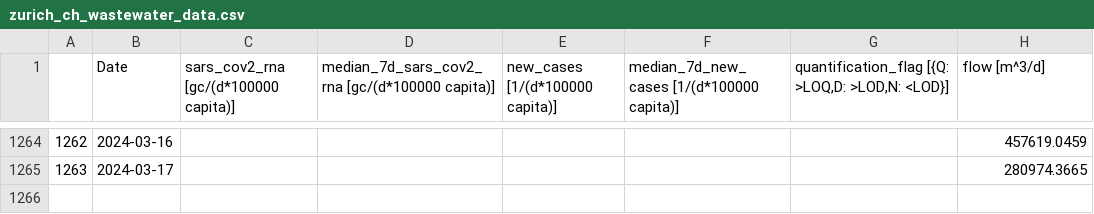
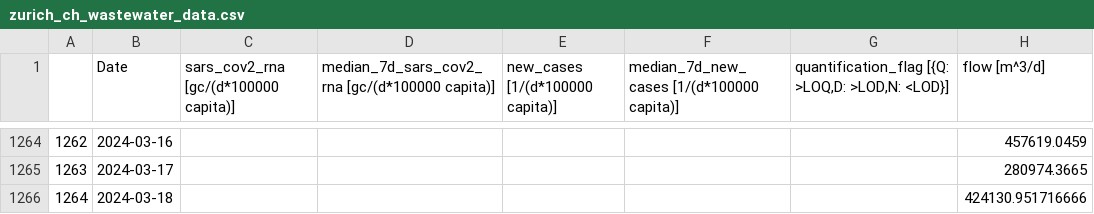
Before and after one commit to necsi/WHN-Wastewater-Data, a CSV file: data/Switzerland/zurich_ch_wastewater_data.csv, drawn as a sheet; only a part is shown, gaps mark what is left out.

```diff
--- a/data/Switzerland/zurich_ch_wastewater_data.csv
+++ b/data/Switzerland/zurich_ch_wastewater_data.csv
@@ -1265 +1265,2 @@
 1263,2024-03-17,,,,,,280974.3665
+1264,2024-03-18,,,,,,424130.951716666
```
